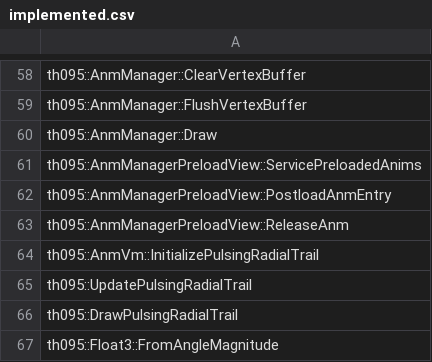
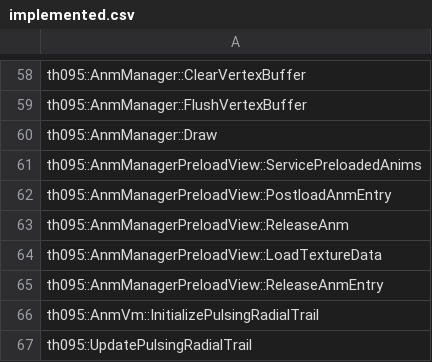
Before and after one commit to N0zoM1z0/th095, a CSV file: config/implemented.csv, drawn as a sheet; only a part is shown, gaps mark what is left out; the shorter side is filled out with more unchanged rows; the diff names each change by its address in the sheet, - before the commit and + after, or states it on an @@ line.

```diff
--- a/config/implemented.csv
+++ b/config/implemented.csv
+row 64: th095::AnmManagerPreloadView::LoadTextureData
+row 65: th095::AnmManagerPreloadView::ReleaseAnmEntry
```
Also changed, not shown: config/function-origins.csv, config/functions.csv, 10 other files.
